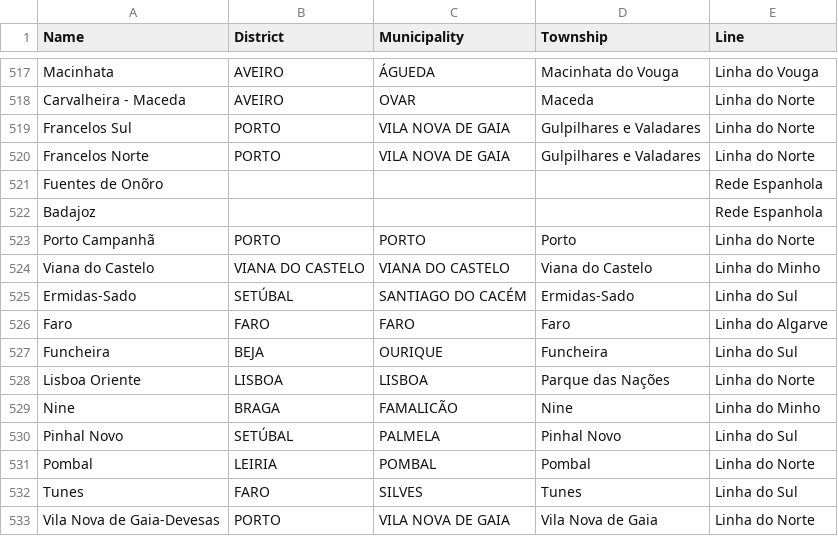
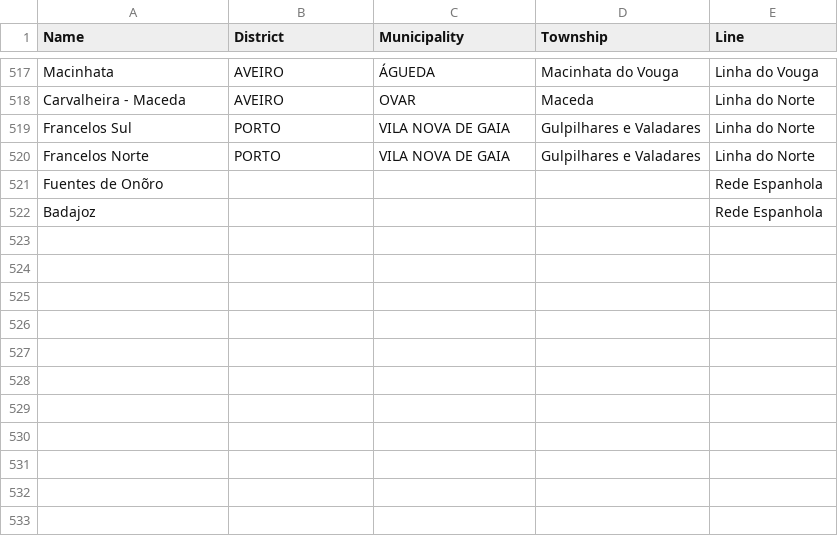
Before and after one commit to Dragon29R/DA_Project, a CSV file: docs/stations.csv, drawn as a sheet; only a part is shown, gaps mark what is left out.

```diff
--- a/docs/stations.csv
+++ b/docs/stations.csv
@@ -522,12 +522 @@ Fuentes de Onõro,,,,Rede Espanhola
 Badajoz,,,,Rede Espanhola
-Porto Campanhã,PORTO,PORTO,Porto,Linha do Norte
-Viana do Castelo,VIANA DO CASTELO,VIANA DO CASTELO,Viana do Castelo,Linha do Minho
-Ermidas-Sado,SETÚBAL,SANTIAGO DO CACÉM,Ermidas-Sado,Linha do Sul
-Faro,FARO,FARO,Faro,Linha do Algarve
-Funcheira,BEJA,OURIQUE,Funcheira,Linha do Sul
-Lisboa Oriente,LISBOA,LISBOA,Parque das Nações,Linha do Norte
-Nine,BRAGA,FAMALICÃO,Nine,Linha do Minho
-Pinhal Novo,SETÚBAL,PALMELA,Pinhal Novo,Linha do Sul
-Pombal,LEIRIA,POMBAL,Pombal,Linha do Norte
-Tunes,FARO,SILVES,Tunes,Linha do Sul
-Vila Nova de Gaia-Devesas,PORTO,VILA NOVA DE GAIA,Vila Nova de Gaia,Linha do Norte
```
Also changed, not shown: docs/network.csv, 54 other files.
